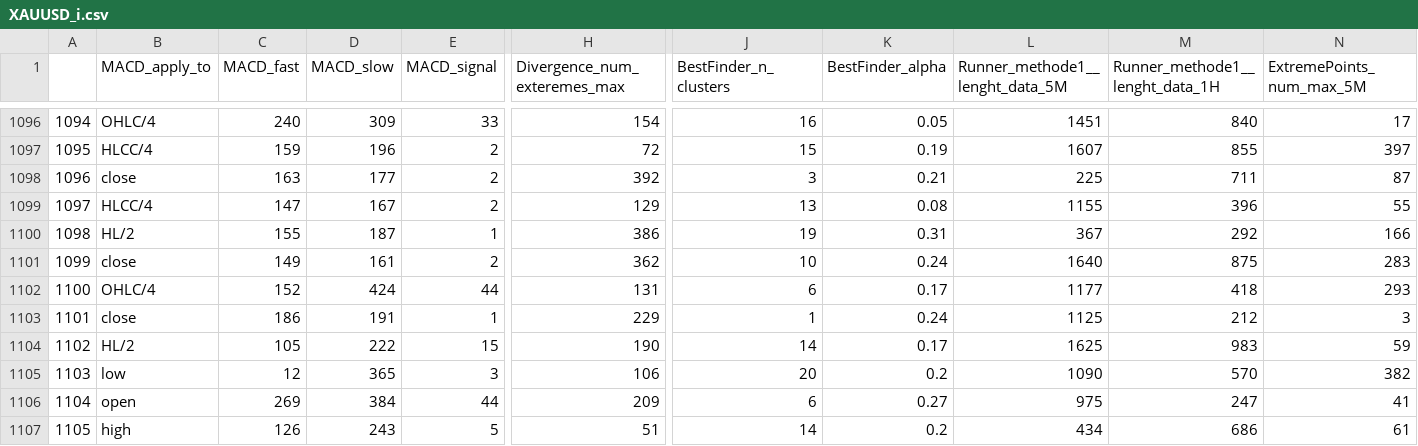
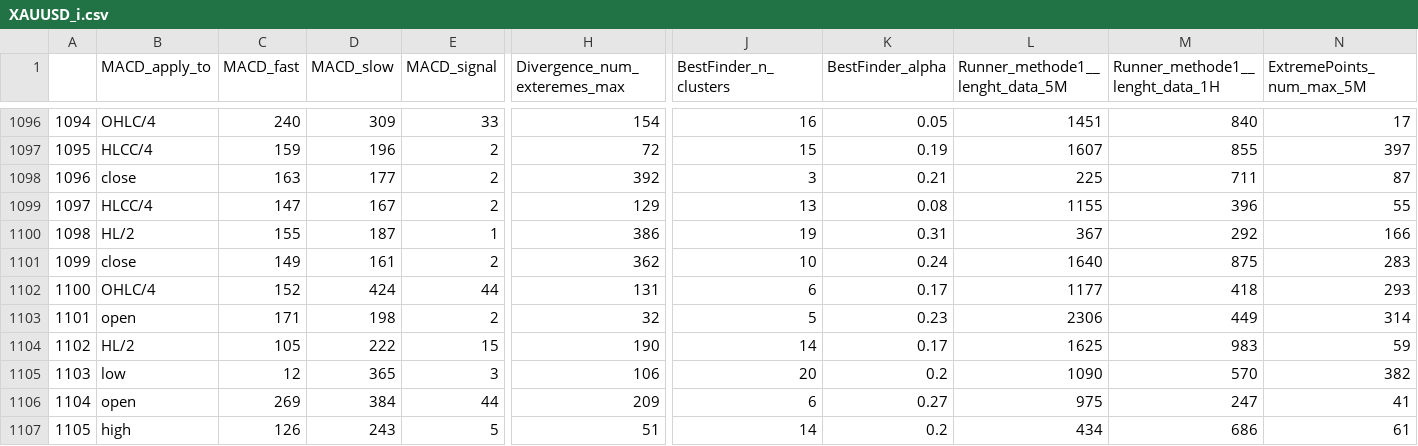
Before and after one commit to Mehrshad-Sorena/ShadBot, a CSV file: src/indicators/MACD/GeneticLearning_DB/society/secondry/buy/XAUUSD_i.csv, drawn as a sheet; only a part is shown, gaps mark what is left out; the diff covers the shown part only; the diff names each change by its address in the sheet, - before the commit and + after, or states it on an @@ line.

```diff
--- a/src/indicators/MACD/GeneticLearning_DB/society/secondry/buy/XAUUSD_i.csv
+++ b/src/indicators/MACD/GeneticLearning_DB/society/secondry/buy/XAUUSD_i.csv
-B1103 (MACD_apply_to): close
+B1103 (MACD_apply_to): open
-C1103 (MACD_fast): 186
+C1103 (MACD_fast): 171
-D1103 (MACD_slow): 191
+D1103 (MACD_slow): 198
-E1103 (MACD_signal): 1
+E1103 (MACD_signal): 2
-H1103 (Divergence_num_exteremes_max): 229
+H1103 (Divergence_num_exteremes_max): 32
-J1103 (BestFinder_n_clusters): 1
+J1103 (BestFinder_n_clusters): 5
-K1103 (BestFinder_alpha): 0.24
+K1103 (BestFinder_alpha): 0.23
-L1103 (Runner_methode1__lenght_data_5M): 1125
+L1103 (Runner_methode1__lenght_data_5M): 2306
-M1103 (Runner_methode1__lenght_data_1H): 212
+M1103 (Runner_methode1__lenght_data_1H): 449
-N1103 (ExtremePoints_num_max_5M): 3
+N1103 (ExtremePoints_num_max_5M): 314
```
Also changed, not shown: 51 edited cells elsewhere in this file, src/indicators/RSI/GeneticLearning_DB/society/secondry/buy/XAUUSD_i.csv, src/indicators/StochAstic/GeneticLearning_DB/elites/secondry/buy/XAUUSD_i_ChromosomeResults.csv, 6 other files.
